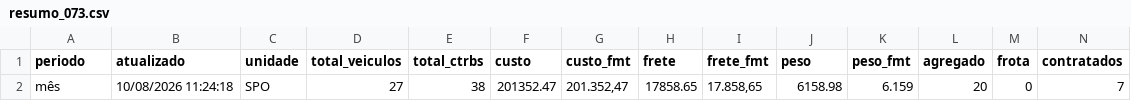
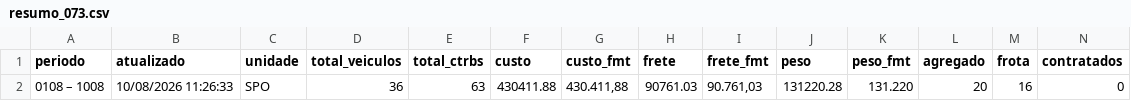
Before and after one commit to binhotransportes15/coletas-ace, a CSV file: dashboard/data/contratacao/resumo_073.csv, drawn as a sheet; only a part is shown; removed rows and columns are numbered as before the commit, all else as after; rows hold the shown columns only; the diff names each change by its address in the sheet, - before the commit and + after, or states it on an @@ line.

```diff
--- a/dashboard/data/contratacao/resumo_073.csv
+++ b/dashboard/data/contratacao/resumo_073.csv
-row 2: mês | 10/08/2026 11:24:18 | SPO | 27 | 38 | 201352.47 | 201.352,47 | 17858.65 | 17.858,65 | 6158.98 | 6.159 | 20 | 0 | 7
+row 2: 0108 – 1008 | 10/08/2026 11:26:33 | SPO | 36 | 63 | 430411.88 | 430.411,88 | 90761.03 | 90.761,03 | 131220.28 | 131.220 | 20 | 16 | 0
```
Also changed, not shown: dashboard/data/contratacao/ctrbs_073.csv, dashboard/data/contratacao/veiculos_073.csv, 9 other files.
